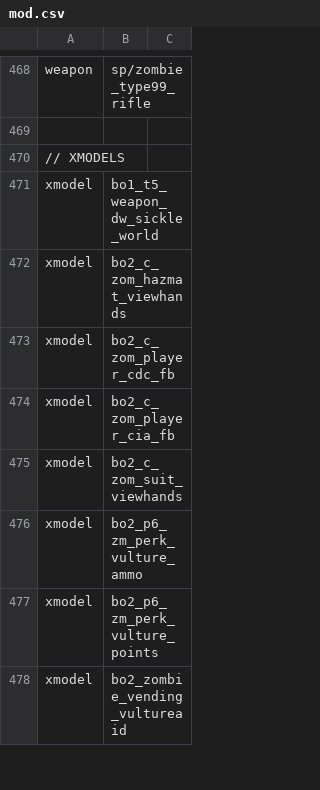
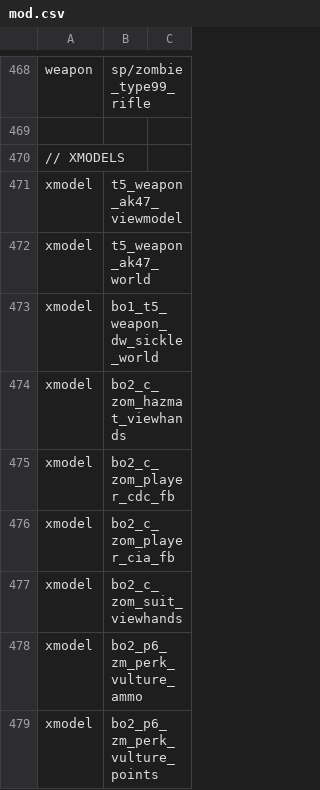
Before and after one commit to Repzilient/BO1-Reimagined-by-me, a CSV file: mod.csv, drawn as a sheet; only a part is shown, gaps mark what is left out; the shorter side is filled out with more unchanged rows; the diff names each change by its address in the sheet, - before the commit and + after, or states it on an @@ line.

```diff
--- a/mod.csv
+++ b/mod.csv
+row 471: xmodel | t5_weapon_ak47_viewmodel
+row 472: xmodel | t5_weapon_ak47_world
```
Also changed, not shown: 2 other files.
